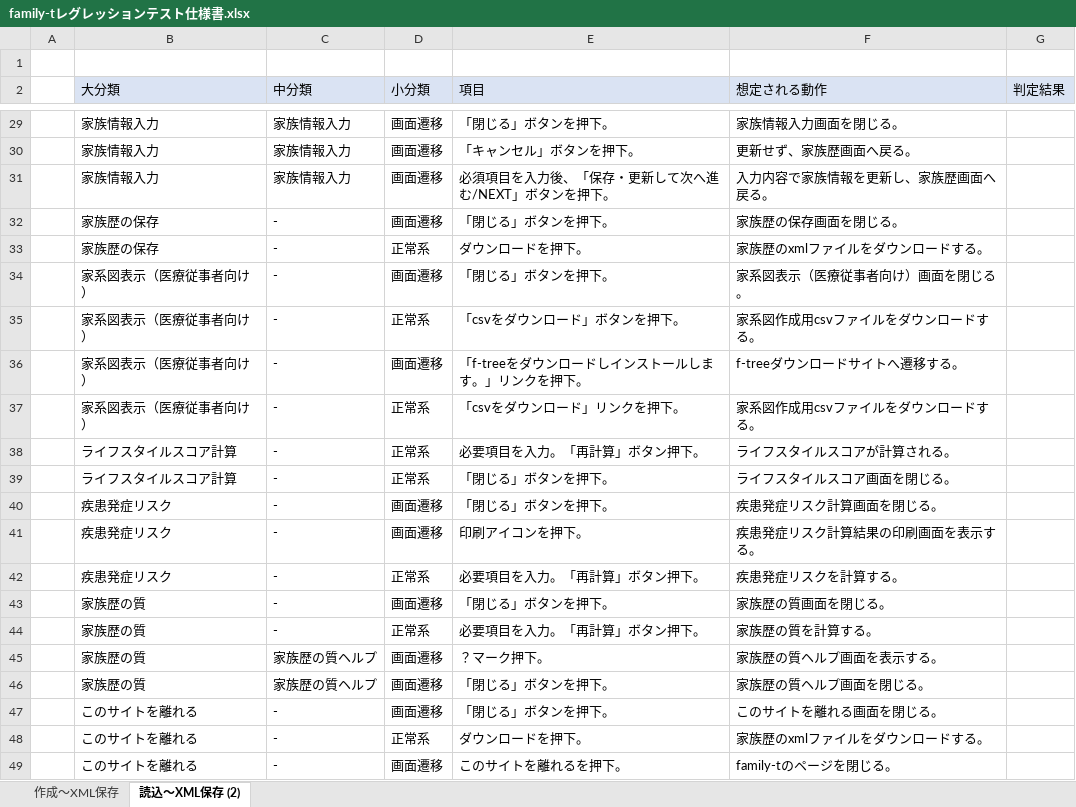
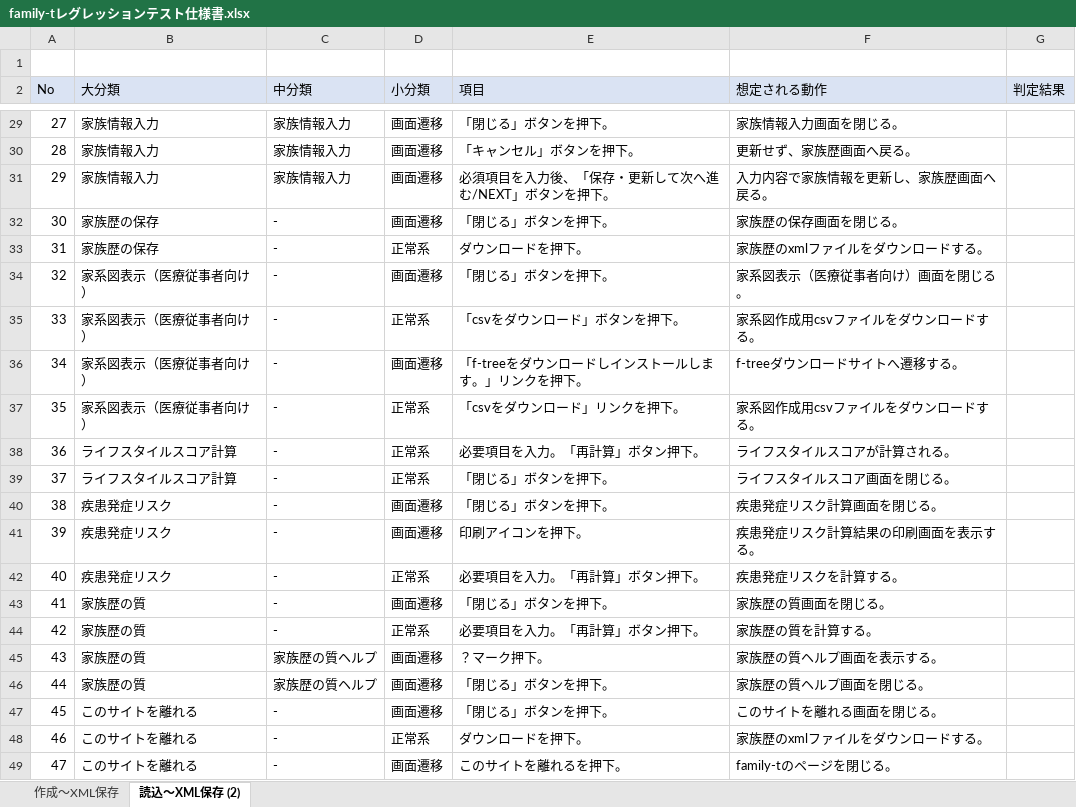
Before and after one commit to IwateTohokuMedicalMegabankOrganization/family-t, an Excel workbook: doc/family-tレグレッションテスト仕様書.xlsx, sheet 読込～XML保存 (2), drawn as a sheet; only a part is shown, gaps mark what is left out; values as stored, in another font and other column widths than the file's, no borders; the diff covers the shown part only; the diff names each change by its address in the sheet, - before the commit and + after, or states it on an @@ line.

```diff
--- a/doc/family-tレグレッションテスト仕様書.xlsx (sheet 読込～XML保存 (2))
+++ b/doc/family-tレグレッションテスト仕様書.xlsx (sheet 読込～XML保存 (2))
-A2: (empty)
+A2: No
-A2 fill: none
+A2 fill: #DAE3F3
-A29 (No): (empty)
+A29 (No): 27
-A30 (No): (empty)
+A30 (No): 28
-A31 (No): (empty)
+A31 (No): 29
-A32 (No): (empty)
+A32 (No): 30
-A33 (No): (empty)
+A33 (No): 31
-A34 (No): (empty)
+A34 (No): 32
-A35 (No): (empty)
+A35 (No): 33
-A36 (No): (empty)
+A36 (No): 34
-A37 (No): (empty)
+A37 (No): 35
-A38 (No): (empty)
+A38 (No): 36
-A39 (No): (empty)
+A39 (No): 37
-A40 (No): (empty)
+A40 (No): 38
-A41 (No): (empty)
+A41 (No): 39
-A42 (No): (empty)
+A42 (No): 40
-A43 (No): (empty)
+A43 (No): 41
-A44 (No): (empty)
+A44 (No): 42
-A45 (No): (empty)
+A45 (No): 43
-A46 (No): (empty)
+A46 (No): 44
-A47 (No): (empty)
+A47 (No): 45
-A48 (No): (empty)
+A48 (No): 46
-A49 (No): (empty)
+A49 (No): 47
```
Also changed, not shown: 26 edited cells elsewhere in this sheet, sheet 作成～XML保存.
